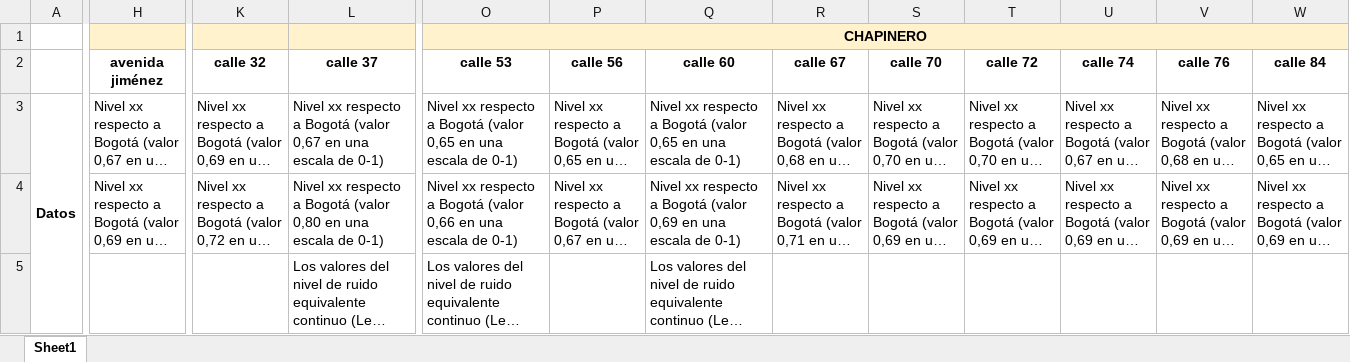
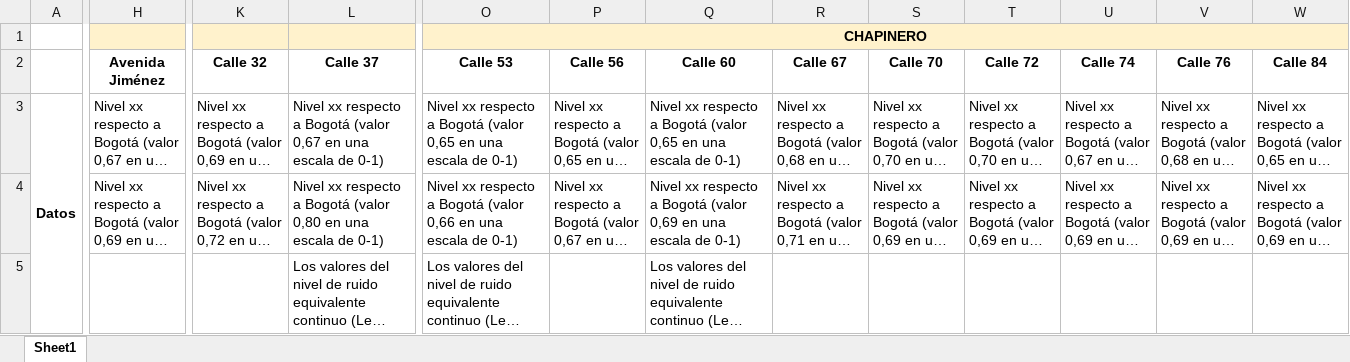
Before and after one commit to enflujo/070-cra7, an Excel workbook: aplicaciones/procesador/datos/Mapa 7ma - Datos CEPER puntos primera capa.xlsx, sheet Sheet1, drawn as a sheet; only a part is shown, gaps mark what is left out; long unchanged cells end in …; values as stored, in another font and other column widths than the file's, no borders; the diff covers the shown part only; the diff names each change by its address in the sheet, - before the commit and + after, or states it on an @@ line.

Commit message:
💫 Capitalizar nombres de puntos para extraerlos desde acá

```diff
--- a/aplicaciones/procesador/datos/Mapa 7ma - Datos CEPER puntos primera capa.xlsx (sheet Sheet1)
+++ b/aplicaciones/procesador/datos/Mapa 7ma - Datos CEPER puntos primera capa.xlsx (sheet Sheet1)
-H2: avenida jiménez
+H2: Avenida Jiménez
-K2: calle 32
+K2: Calle 32
-L2: calle 37
+L2: Calle 37
-O2: calle 53
+O2: Calle 53
-P2: calle 56
+P2: Calle 56
-Q2: calle 60
+Q2: Calle 60
-R2: calle 67
+R2: Calle 67
-S2: calle 70
+S2: Calle 70
-T2: calle 72
+T2: Calle 72
-U2: calle 74
+U2: Calle 74
-V2: calle 76
+V2: Calle 76
-W2: calle 84
+W2: Calle 84
```
Also changed, not shown: 24 edited cells elsewhere in this sheet.
